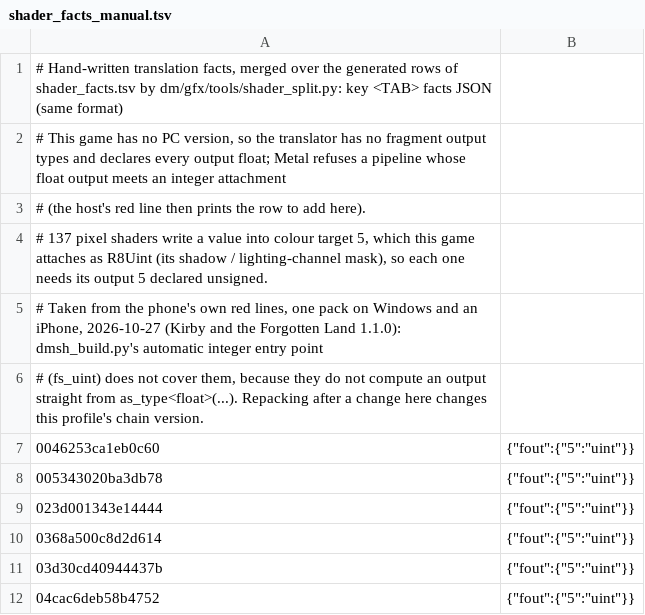
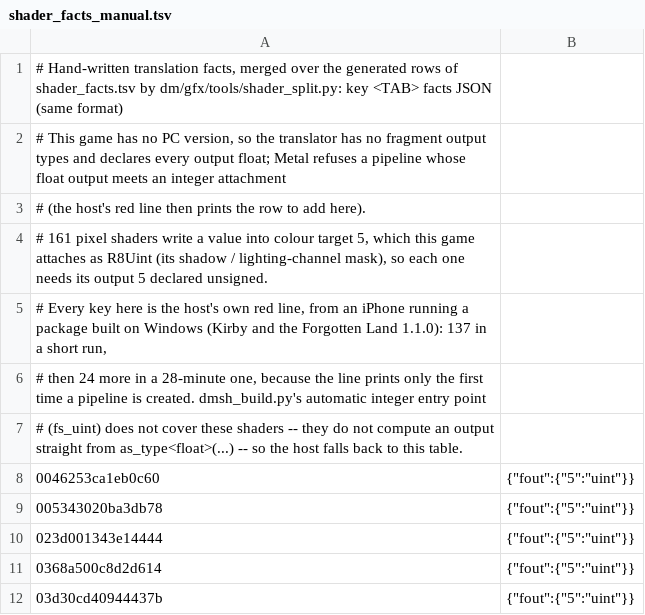
Before and after one commit to sunvincent037-ship-it/ns2ios-controller-touch, a TSV file: dm/games/01004D300C5AE000/shader_facts_manual.tsv, drawn as a sheet; only a part is shown; the shorter side is filled out with more unchanged rows.

Commit message:
Kirby: let the facts file's header say what it now holds
The header still described 137 pixel shaders after the second device run added
24 more rows, and it read as if the file were written in one go. It now says
161, names both runs, and says the package came from Windows with no Mac
involved -- the same wording as the file upstream (PR 456).

```diff
--- a/dm/games/01004D300C5AE000/shader_facts_manual.tsv
+++ b/dm/games/01004D300C5AE000/shader_facts_manual.tsv
@@ -3,5 +3,6 @@
 # (the host's red line then prints the row to add here).
-# 137 pixel shaders write a value into colour target 5, which this game attaches as R8Uint (its shadow / lighting-channel mask), so each one needs its output 5 declared unsigned.
-# Taken from the phone's own red lines, one pack on Windows and an iPhone, 2026-10-27 (Kirby and the Forgotten Land 1.1.0): dmsh_build.py's automatic integer entry point
-# (fs_uint) does not cover them, because they do not compute an output straight from as_type<float>(...). Repacking after a change here changes this profile's chain version.
+# 161 pixel shaders write a value into colour target 5, which this game attaches as R8Uint (its shadow / lighting-channel mask), so each one needs its output 5 declared unsigned.
+# Every key here is the host's own red line, from an iPhone running a package built on Windows (Kirby and the Forgotten Land 1.1.0): 137 in a short run,
+# then 24 more in a 28-minute one, because the line prints only the first time a pipeline is created. dmsh_build.py's automatic integer entry point
+# (fs_uint) does not cover these shaders -- they do not compute an output straight from as_type<float>(...) -- so the host falls back to this table.
 0046253ca1eb0c60	{"fout":{"5":"uint"}}
```
